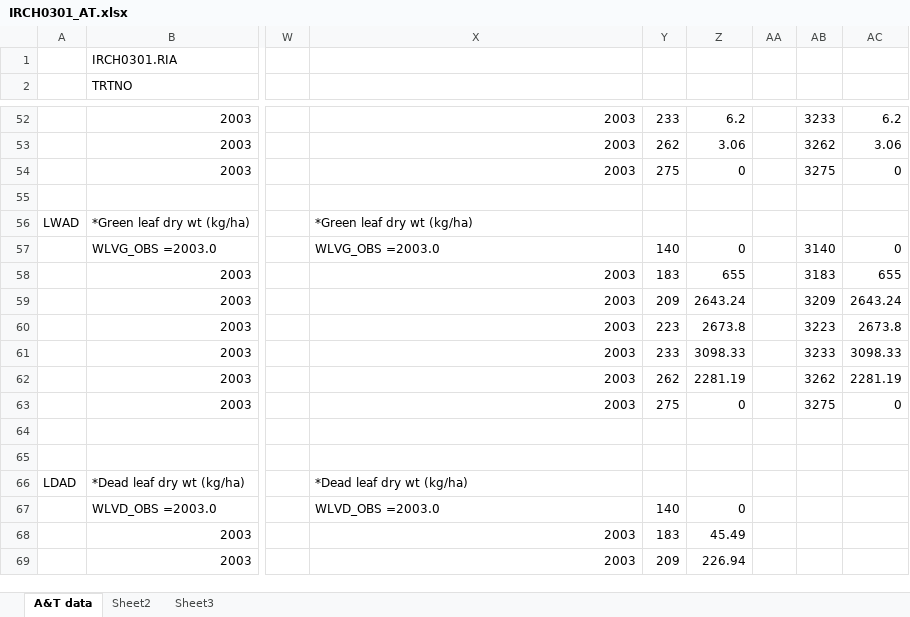
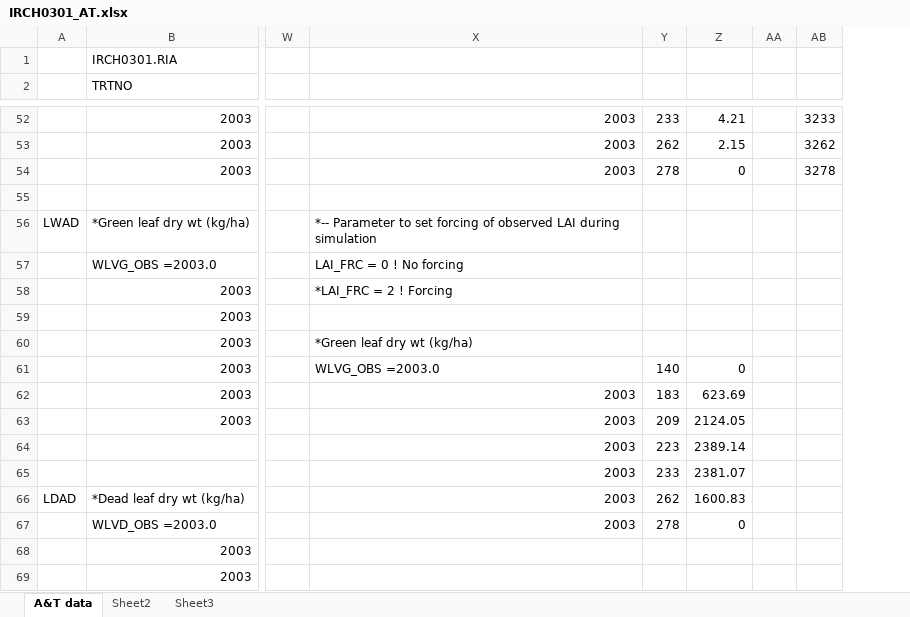
Before and after one commit to sativa/SugarBeet, an Excel workbook: Data/Rice/IRCH0301_AT.xlsx, sheet A&T data, drawn as a sheet; only a part is shown, gaps mark what is left out; values as stored, in another font and other column widths than the file's, no borders; removed rows and columns are numbered as before the commit, all else as after; rows hold the shown columns only; the diff covers the shown part only; the diff names each change by its address in the sheet, - before the commit and + after, or states it on an @@ line.

Commit message:
Updated data files

```diff
--- a/Data/Rice/IRCH0301_AT.xlsx (sheet A&T data)
+++ b/Data/Rice/IRCH0301_AT.xlsx (sheet A&T data)
-column Z, rows 52-69: 6.2 | 3.06 | 0 |  |  | 0 | 655 | 2643.24 | 2673.8 | 3098.33 | 2281.19 | 0 |  |  |  | 0 | 45.49 | 226.94
+column Z, rows 52-67: 4.21 | 2.15 | 0 |  |  |  |  |  |  | 0 | 623.69 | 2124.05 | 2389.14 | 2381.07 | 1600.83 | 0
-column AC, rows 52-63: 6.2 | 3.06 | 0 |  |  | 0 | 655 | 2643.24 | 2673.8 | 3098.33 | 2281.19 | 0
-Y54: 275
+Y54: 278
-AB54: 3275
+AB54: 3278
-X56: *Green leaf dry wt (kg/ha)
+X56: *-- Parameter to set forcing of observed LAI during simulation
-X57: WLVG_OBS =2003.0
+X57: LAI_FRC = 0 ! No forcing
-Y57: 140
+Y57: (empty)
-AB57: 3140
+AB57: (empty)
-X58: 2003
+X58: *LAI_FRC = 2 ! Forcing
-Y58: 183
+Y58: (empty)
-AB58: 3183
+AB58: (empty)
-X59: 2003
+X59: (empty)
-Y59: 209
+Y59: (empty)
-AB59: 3209
+AB59: (empty)
-X60: 2003
+X60: *Green leaf dry wt (kg/ha)
-Y60: 223
+Y60: (empty)
-AB60: 3223
+AB60: (empty)
-X61: 2003
+X61: WLVG_OBS =2003.0
-Y61: 233
+Y61: 140
-AB61: 3233
+AB61: (empty)
-Y62: 262
+Y62: 183
-AB62: 3262
+AB62: (empty)
-Y63: 275
+Y63: 209
-AB63: 3275
+AB63: (empty)
-row 64: (empty)
+row 64:  |  |  | 2003 | 223 | 2389.14
-row 65: (empty)
+row 65:  |  |  | 2003 | 233 | 2381.07
-X66: *Dead leaf dry wt (kg/ha)
+X66: 2003
-Y66: (empty)
+Y66: 262
-X67: WLVD_OBS =2003.0
+X67: 2003
-Y67: 140
+Y67: 278
-X68:X69: 2003
+X68:X69: (empty)
-Y68: 183
+Y68: (empty)
-Y69: 209
+Y69: (empty)
```
Also changed, not shown: 8 added rows, 7 removed rows and 73 edited cells elsewhere in this sheet, 4 other files.
